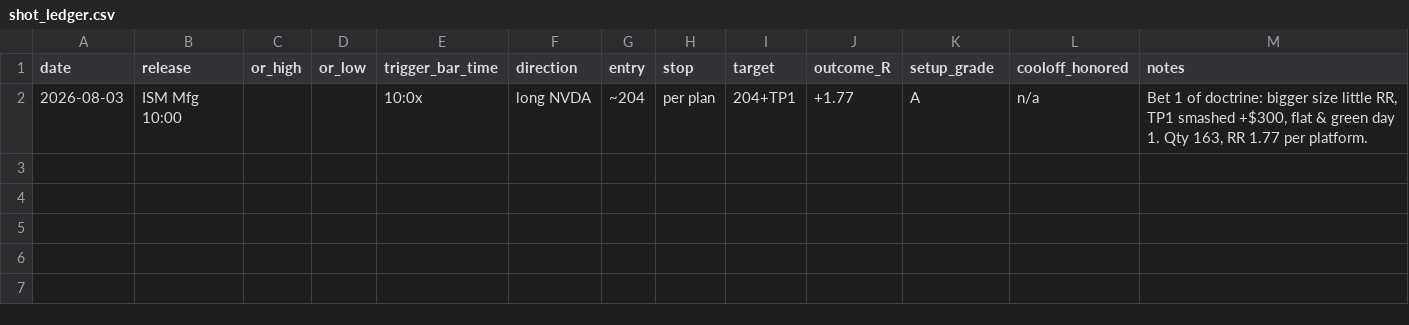
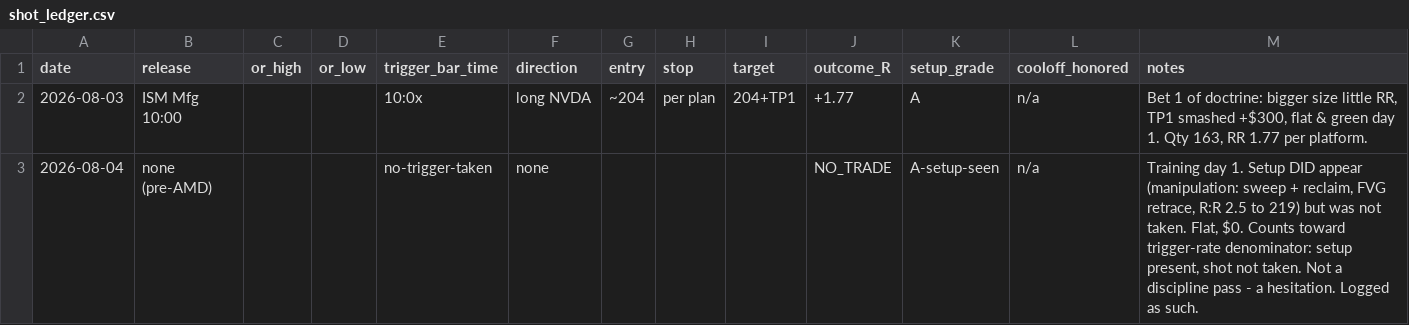
Before and after one commit to ceyre-boop/passing-funded-account-1-, a CSV file: data/shot_ledger.csv, drawn as a sheet.

```diff
--- a/data/shot_ledger.csv
+++ b/data/shot_ledger.csv
@@ -2 +2,2 @@ date,release,or_high,or_low,trigger_bar_time,direction,entry,stop,target,outcome
 2026-08-03,ISM Mfg 10:00,,,10:0x,long NVDA,~204,per plan,204+TP1,+1.77,A,n/a,"Bet 1 of doctrine: bigger size little RR, TP1 smashed +$300, flat & green day 1. Qty 163, RR 1.77 per platform."
+2026-08-04,none (pre-AMD),,,no-trigger-taken,none,,,,NO_TRADE,A-setup-seen,n/a,"Training day 1. Setup DID appear (manipulation: sweep + reclaim, FVG retrace, R:R 2.5 to 219) but was not taken. Flat, $0. Counts toward trigger-rate denominator: setup present, shot not taken. Not a discipline pass - a hesitation. Logged as such."
```
Also changed, not shown: 2 other files.
